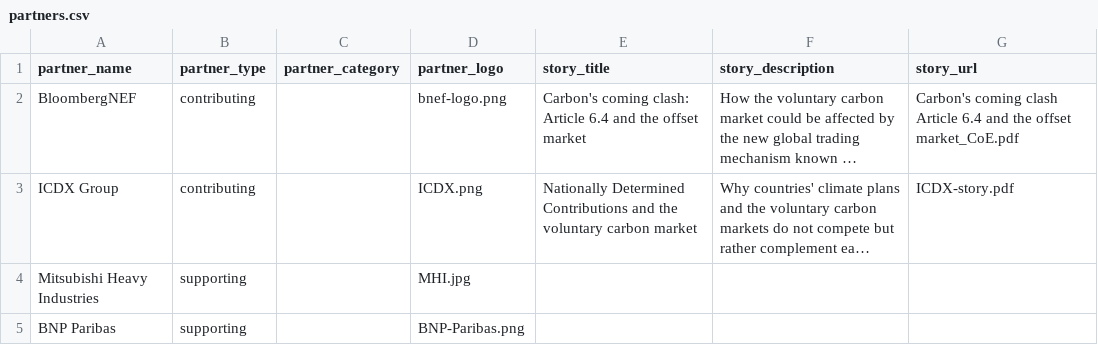
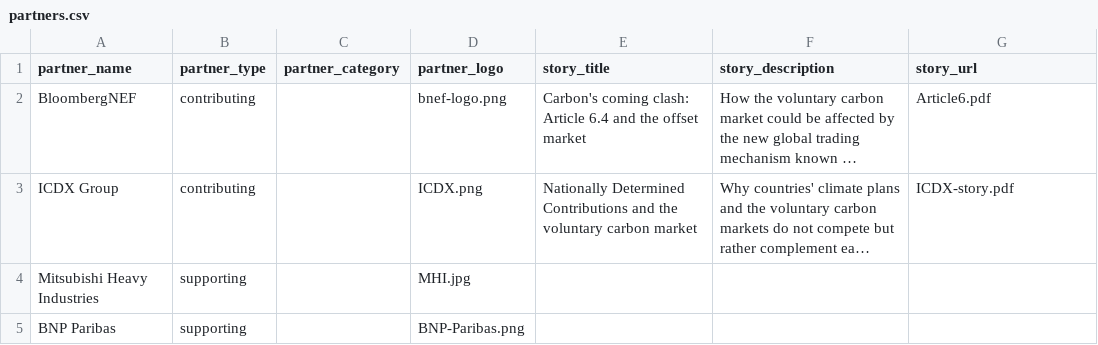
Before and after one commit to carbon-knowledge-hub/carbon-knowledge-hub, a CSV file: data/partners.csv, drawn as a sheet; only a part is shown; long unchanged cells end in …; the diff names each change by its address in the sheet, - before the commit and + after, or states it on an @@ line.

Commit message:
Add files via upload

```diff
--- a/data/partners.csv
+++ b/data/partners.csv
-G2 (story_url): Carbon's coming clash Article 6.4 and the offset market_CoE.pdf
+G2 (story_url): Article6.pdf
```
